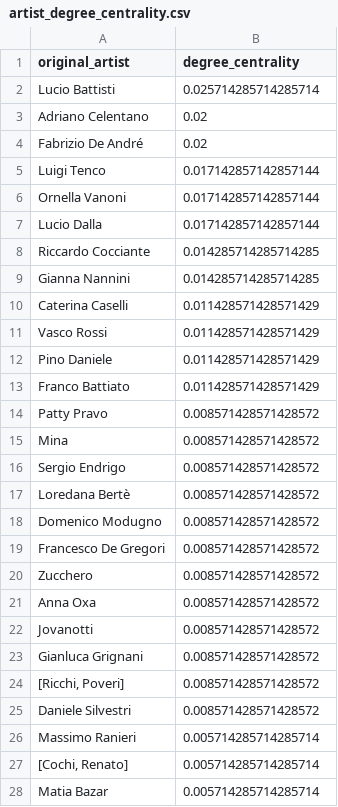
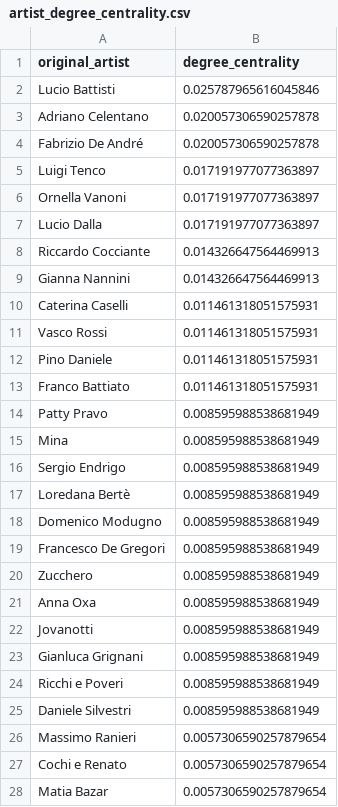
Before and after one commit to francescacollu/sanremo_music_fest, a CSV file: outputs/artist_degree_centrality.csv, drawn as a sheet; only a part is shown; the diff covers the shown part only.

```diff
--- a/outputs/artist_degree_centrality.csv
+++ b/outputs/artist_degree_centrality.csv
@@ -1,28 +1,28 @@
 original_artist,degree_centrality
-Lucio Battisti,0.025714285714285714
-Adriano Celentano,0.02
-Fabrizio De André,0.02
-Luigi Tenco,0.017142857142857144
-Ornella Vanoni,0.017142857142857144
-Lucio Dalla,0.017142857142857144
-Riccardo Cocciante,0.014285714285714285
-Gianna Nannini,0.014285714285714285
-Caterina Caselli,0.011428571428571429
-Vasco Rossi,0.011428571428571429
-Pino Daniele,0.011428571428571429
-Franco Battiato,0.011428571428571429
-Patty Pravo,0.008571428571428572
-Mina,0.008571428571428572
-Sergio Endrigo,0.008571428571428572
-Loredana Bertè,0.008571428571428572
-Domenico Modugno,0.008571428571428572
-Francesco De Gregori,0.008571428571428572
-Zucchero,0.008571428571428572
-Anna Oxa,0.008571428571428572
-Jovanotti,0.008571428571428572
-Gianluca Grignani,0.008571428571428572
-"[Ricchi, Poveri]",0.008571428571428572
-Daniele Silvestri,0.008571428571428572
-Massimo Ranieri,0.005714285714285714
-"[Cochi, Renato]",0.005714285714285714
-Matia Bazar,0.005714285714285714
+Lucio Battisti,0.025787965616045846
+Adriano Celentano,0.020057306590257878
+Fabrizio De André,0.020057306590257878
+Luigi Tenco,0.017191977077363897
+Ornella Vanoni,0.017191977077363897
+Lucio Dalla,0.017191977077363897
+Riccardo Cocciante,0.014326647564469913
+Gianna Nannini,0.014326647564469913
+Caterina Caselli,0.011461318051575931
+Vasco Rossi,0.011461318051575931
+Pino Daniele,0.011461318051575931
+Franco Battiato,0.011461318051575931
+Patty Pravo,0.008595988538681949
+Mina,0.008595988538681949
+Sergio Endrigo,0.008595988538681949
+Loredana Bertè,0.008595988538681949
+Domenico Modugno,0.008595988538681949
+Francesco De Gregori,0.008595988538681949
+Zucchero,0.008595988538681949
+Anna Oxa,0.008595988538681949
+Jovanotti,0.008595988538681949
+Gianluca Grignani,0.008595988538681949
+Ricchi e Poveri,0.008595988538681949
+Daniele Silvestri,0.008595988538681949
+Massimo Ranieri,0.0057306590257879654
+Cochi e Renato,0.0057306590257879654
+Matia Bazar,0.0057306590257879654
```
Also changed, not shown: 1 added row, 1 removed row and 144 edited cells elsewhere in this file, data/processed/artist_gender.csv, data/processed/artist_gender_by_artist.csv, 29 other files.
